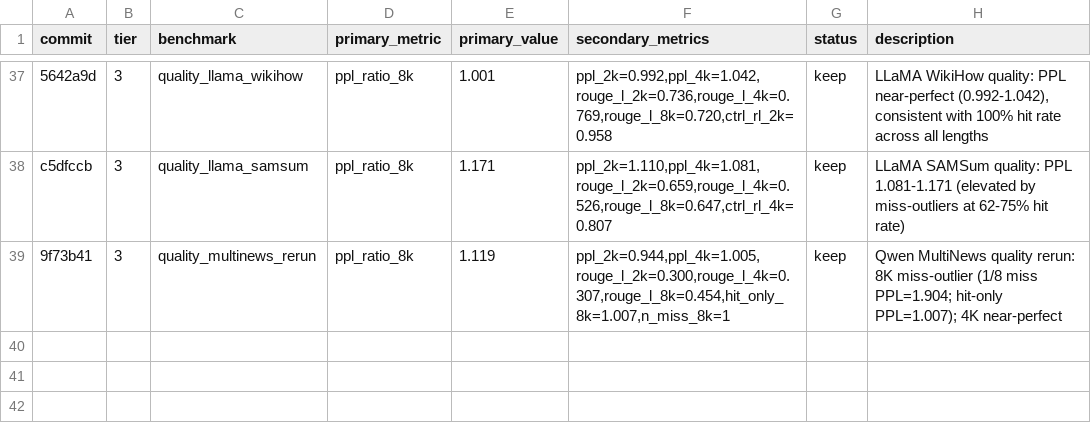
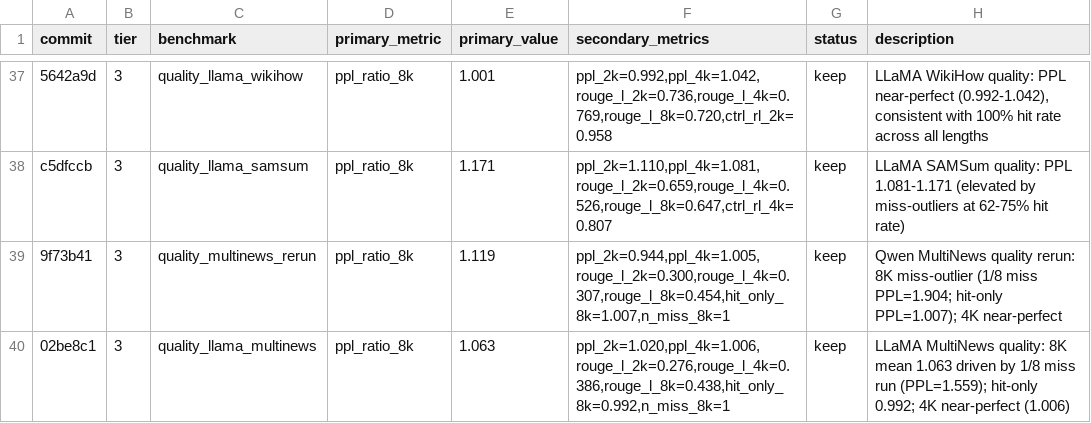
Before and after one commit to WorldFlowAI/autoresearch-semblend, a TSV file: results.tsv, drawn as a sheet; only a part is shown, gaps mark what is left out.

Commit message:
feat(results): add LLaMA MultiNews quality — completes cross-quality table
Both models now have 5 datasets in tab:cross-quality. LLaMA MultiNews:
ppl_2k=1.020, ppl_4k=1.006, ppl_8k=1.063 (hit-only 8K=0.992; 1/8 miss).
Pattern mirrors Qwen MultiNews (same 1/8 miss-outlier at 8K).

- Add \multirow{5} and MultiNews row to LLaMA section in tab:cross-quality
- Add $^\ddagger$ footnote for LLaMA MultiNews 8K outlier explanation
- Clarify $^\dagger$ footnote specifies Qwen MultiNews
- Update cross-architecture quality paragraph to mention both models'
  identical miss-outlier pattern on MultiNews
- Add quality_llama_multinews row to results.tsv

```diff
--- a/results.tsv
+++ b/results.tsv
@@ -39 +39,2 @@ c5dfccb	3	quality_llama_samsum	ppl_ratio_8k	1.171	ppl_2k=1.110,ppl_4k=1.081,roug
 9f73b41	3	quality_multinews_rerun	ppl_ratio_8k	1.119	ppl_2k=0.944,ppl_4k=1.005,rouge_l_2k=0.300,rouge_l_4k=0.307,rouge_l_8k=0.454,hit_only_8k=1.007,n_miss_8k=1	keep	Qwen MultiNews quality rerun: 8K miss-outlier (1/8 miss PPL=1.904; hit-only PPL=1.007); 4K near-perfect
+02be8c1	3	quality_llama_multinews	ppl_ratio_8k	1.063	ppl_2k=1.020,ppl_4k=1.006,rouge_l_2k=0.276,rouge_l_4k=0.386,rouge_l_8k=0.438,hit_only_8k=0.992,n_miss_8k=1	keep	LLaMA MultiNews quality: 8K mean 1.063 driven by 1/8 miss run (PPL=1.559); hit-only 0.992; 4K near-perfect (1.006)
```
Also changed, not shown: 1 other file.
